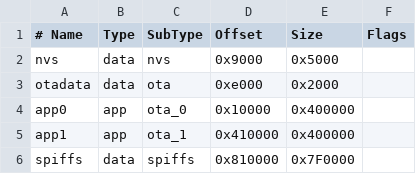
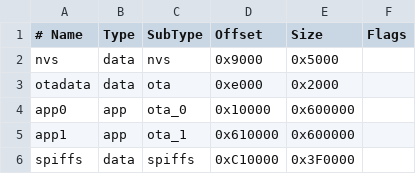
Before and after one commit to 2E0LXY/2E0LXY-LoRa-APRS-Tracker, a CSV file: partitions_16MB.csv, drawn as a sheet; the diff names each change by its address in the sheet, - before the commit and + after, or states it on an @@ line.

Commit message:
chore: 16MB partition table with OTA + LittleFS

```diff
--- a/partitions_16MB.csv
+++ b/partitions_16MB.csv
-E4:E5 (Size): 0x400000
+E4:E5 (Size): 0x600000
-D5 (Offset): 0x410000
+D5 (Offset): 0x610000
-D6 (Offset): 0x810000
+D6 (Offset): 0xC10000
-E6 (Size): 0x7F0000
+E6 (Size): 0x3F0000
```
